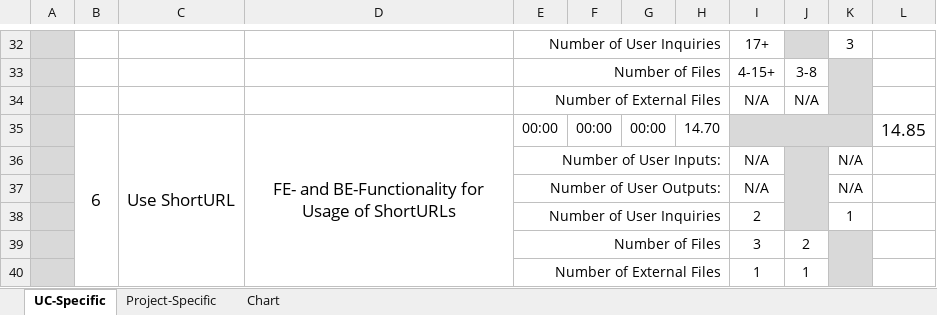
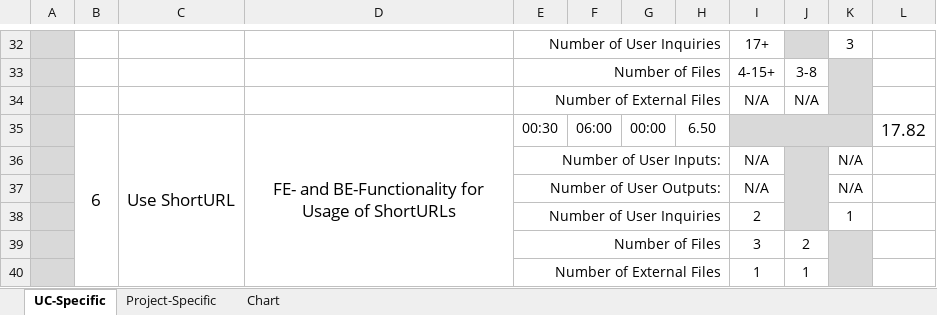
Before and after one commit to Krayaty/bffl, an Excel workbook: Documentation/Planning/Requirements_Analysis/Dynamic/FP-Calculation.xlsx, sheet UC-Specific, drawn as a sheet; only a part is shown, gaps mark what is left out; values as stored, in another font and other column widths than the file's, no borders; charts and pictures not drawn; the diff names each change by its address in the sheet, - before the commit and + after, or states it on an @@ line.

```diff
--- a/Documentation/Planning/Requirements_Analysis/Dynamic/FP-Calculation.xlsx (sheet UC-Specific)
+++ b/Documentation/Planning/Requirements_Analysis/Dynamic/FP-Calculation.xlsx (sheet UC-Specific)
-E35: 00:00
+E35: 00:30
-F35: 00:00
+F35: 06:00
-H35: 14.70
+H35: 6.50
-L35: 14.85
+L35: 17.82
```
Also changed, not shown: sheet Chart, charts or pictures.
